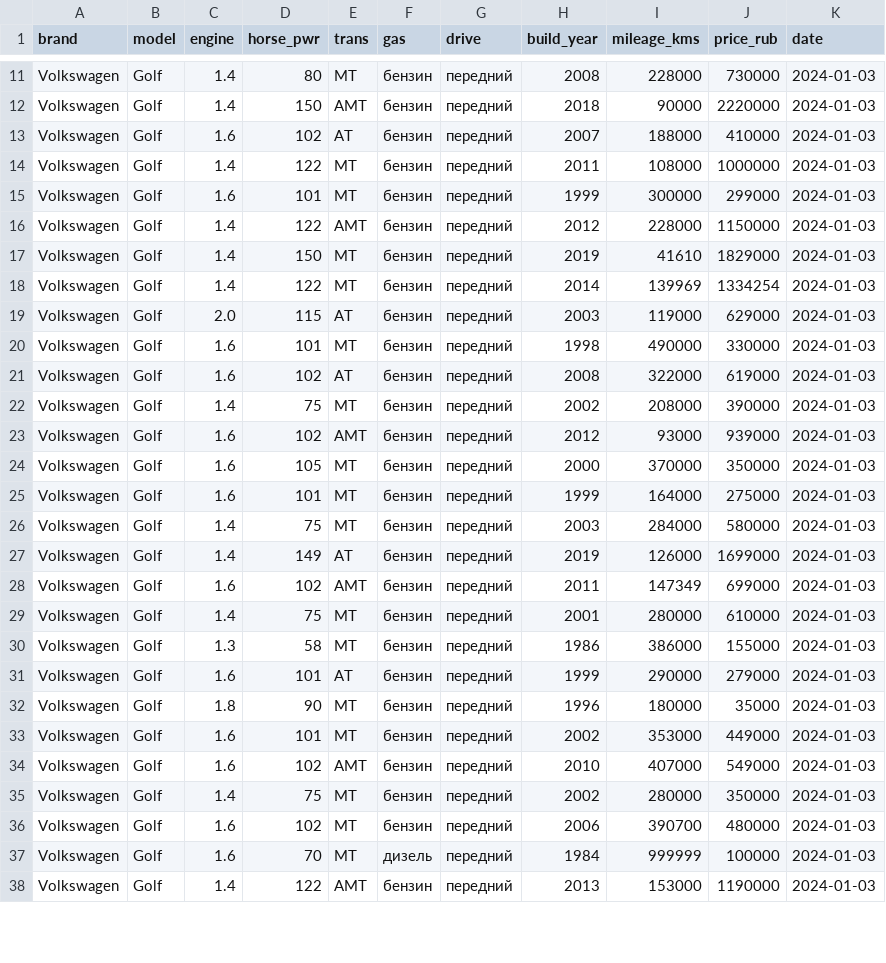
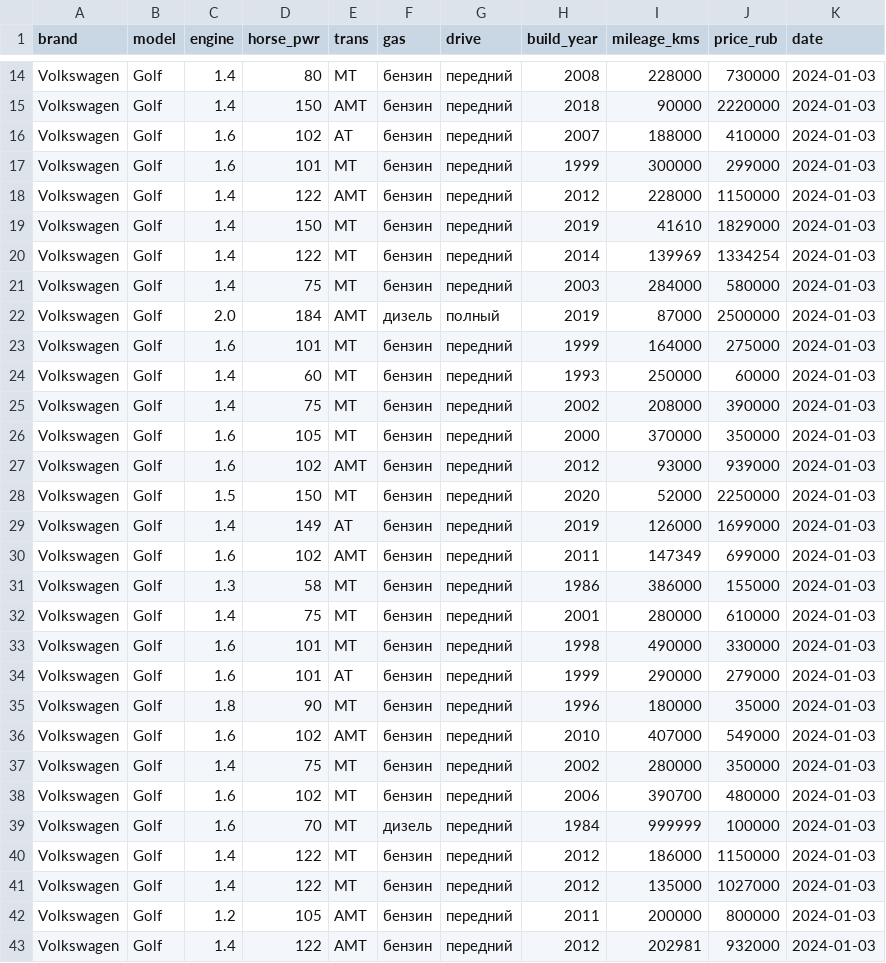
Before and after one commit to davletlinar/avito_cars, a CSV file: csv_files/2024-01-03_volkswagen_golf_7.csv, drawn as a sheet; only a part is shown, gaps mark what is left out; the shorter side is filled out with more unchanged rows; the diff covers the shown part only.

```diff
--- a/csv_files/2024-01-03_volkswagen_golf_7.csv
+++ b/csv_files/2024-01-03_volkswagen_golf_7.csv
@@ -13,3 +16,2 @@ Volkswagen,Golf,1.4,150,AMT,бензин,передний,2018,90000,2220000,202
 Volkswagen,Golf,1.6,102,AT,бензин,передний,2007,188000,410000,2024-01-03
-Volkswagen,Golf,1.4,122,MT,бензин,передний,2011,108000,1000000,2024-01-03
 Volkswagen,Golf,1.6,101,MT,бензин,передний,1999,300000,299000,2024-01-03
@@ -18,17 +20,17 @@ Volkswagen,Golf,1.4,150,MT,бензин,передний,2019,41610,1829000,2024
 Volkswagen,Golf,1.4,122,MT,бензин,передний,2014,139969,1334254,2024-01-03
-Volkswagen,Golf,2.0,115,AT,бензин,передний,2003,119000,629000,2024-01-03
-Volkswagen,Golf,1.6,101,MT,бензин,передний,1998,490000,330000,2024-01-03
-Volkswagen,Golf,1.6,102,AT,бензин,передний,2008,322000,619000,2024-01-03
+Volkswagen,Golf,1.4,75,MT,бензин,передний,2003,284000,580000,2024-01-03
+Volkswagen,Golf,2.0,184,AMT,дизель,полный,2019,87000,2500000,2024-01-03
+Volkswagen,Golf,1.6,101,MT,бензин,передний,1999,164000,275000,2024-01-03
+Volkswagen,Golf,1.4,60,MT,бензин,передний,1993,250000,60000,2024-01-03
 Volkswagen,Golf,1.4,75,MT,бензин,передний,2002,208000,390000,2024-01-03
+Volkswagen,Golf,1.6,105,MT,бензин,передний,2000,370000,350000,2024-01-03
 Volkswagen,Golf,1.6,102,AMT,бензин,передний,2012,93000,939000,2024-01-03
-Volkswagen,Golf,1.6,105,MT,бензин,передний,2000,370000,350000,2024-01-03
-Volkswagen,Golf,1.6,101,MT,бензин,передний,1999,164000,275000,2024-01-03
-Volkswagen,Golf,1.4,75,MT,бензин,передний,2003,284000,580000,2024-01-03
+Volkswagen,Golf,1.5,150,MT,бензин,передний,2020,52000,2250000,2024-01-03
 Volkswagen,Golf,1.4,149,AT,бензин,передний,2019,126000,1699000,2024-01-03
 Volkswagen,Golf,1.6,102,AMT,бензин,передний,2011,147349,699000,2024-01-03
+Volkswagen,Golf,1.3,58,MT,бензин,передний,1986,386000,155000,2024-01-03
 Volkswagen,Golf,1.4,75,MT,бензин,передний,2001,280000,610000,2024-01-03
-Volkswagen,Golf,1.3,58,MT,бензин,передний,1986,386000,155000,2024-01-03
+Volkswagen,Golf,1.6,101,MT,бензин,передний,1998,490000,330000,2024-01-03
 Volkswagen,Golf,1.6,101,AT,бензин,передний,1999,290000,279000,2024-01-03
 Volkswagen,Golf,1.8,90,MT,бензин,передний,1996,180000,35000,2024-01-03
-Volkswagen,Golf,1.6,101,MT,бензин,передний,2002,353000,449000,2024-01-03
 Volkswagen,Golf,1.6,102,AMT,бензин,передний,2010,407000,549000,2024-01-03
@@ -37 +39,5 @@ Volkswagen,Golf,1.6,102,MT,бензин,передний,2006,390700,480000,2024
 Volkswagen,Golf,1.6,70,MT,дизель,передний,1984,999999,100000,2024-01-03
+Volkswagen,Golf,1.4,122,MT,бензин,передний,2012,186000,1150000,2024-01-03
+Volkswagen,Golf,1.4,122,MT,бензин,передний,2012,135000,1027000,2024-01-03
+Volkswagen,Golf,1.2,105,AMT,бензин,передний,2011,200000,800000,2024-01-03
+Volkswagen,Golf,1.4,122,AMT,бензин,передний,2012,202981,932000,2024-01-03
```
Also changed, not shown: 3 added rows, 4 removed rows, 3 moved rows and 14 edited cells elsewhere in this file, csv_files/2024-01-03_volkswagen_arteon_3.csv, csv_files/2024-01-03_volkswagen_golf_15.csv, 24 other files.
